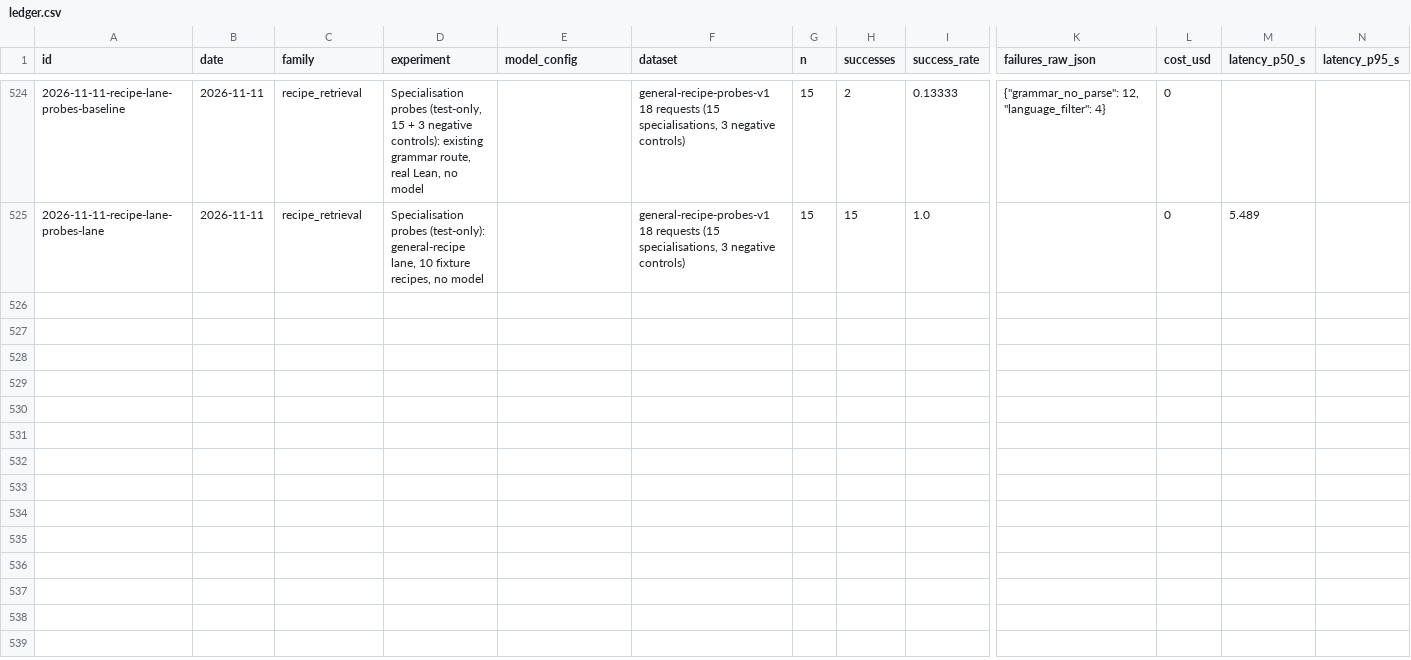
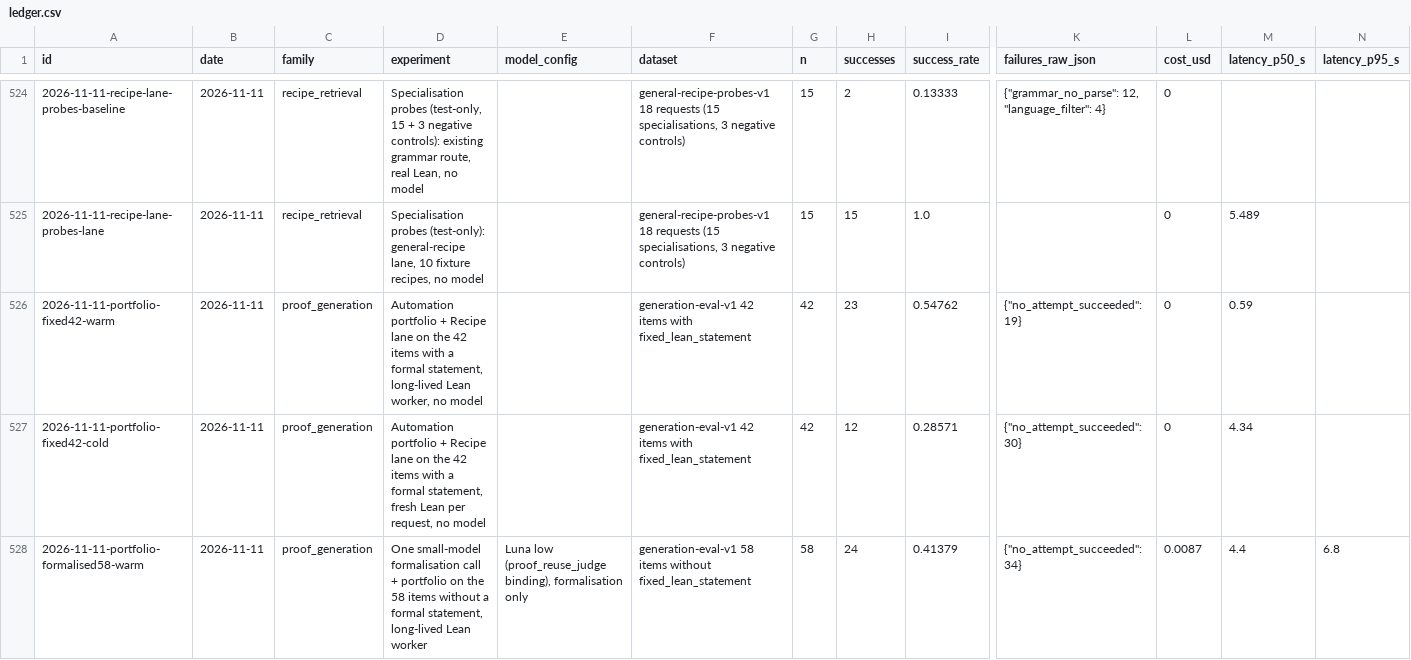
Before and after one commit to AtsushiHosaka/pals, a CSV file: docs/quality-ledger/ledger.csv, drawn as a sheet; only a part is shown, gaps mark what is left out; rows hold the shown columns only; the diff covers the shown part only; the diff names each change by its address in the sheet, - before the commit and + after, or states it on an @@ line.

```diff
--- a/docs/quality-ledger/ledger.csv
+++ b/docs/quality-ledger/ledger.csv
+row 526: 2026-11-11-portfolio-fixed42-warm | 2026-11-11 | proof_generation | Automation portfolio + Recipe lane on the 42 items with a formal statement, long-lived Lean worker, no model |  | generation-eval-v1 42 items with fixed_lean_statement | 42 | 23 | 0.54762 | {"no_attempt_succeeded": 19} | 0 | 0.59
+row 527: 2026-11-11-portfolio-fixed42-cold | 2026-11-11 | proof_generation | Automation portfolio + Recipe lane on the 42 items with a formal statement, fresh Lean per request, no model |  | generation-eval-v1 42 items with fixed_lean_statement | 42 | 12 | 0.28571 | {"no_attempt_succeeded": 30} | 0 | 4.34
+row 528: 2026-11-11-portfolio-formalised58-warm | 2026-11-11 | proof_generation | One small-model formalisation call + portfolio on the 58 items without a formal statement, long-lived Lean worker | Luna low (proof_reuse_judge binding), formalisation only | generation-eval-v1 58 items without fixed_lean_statement | 58 | 24 | 0.41379 | {"no_attempt_succeeded": 34} | 0.0087 | 4.4 | 6.8
```
Also changed, not shown: 2 added rows elsewhere in this file, 11 other files.
